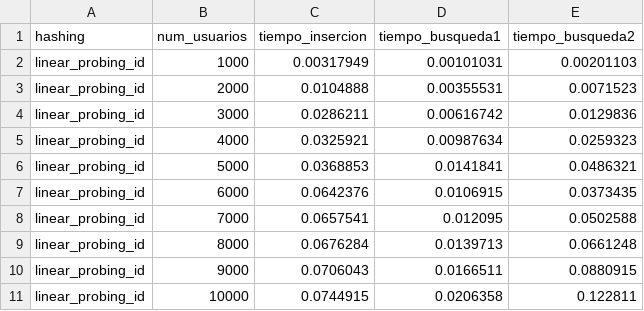
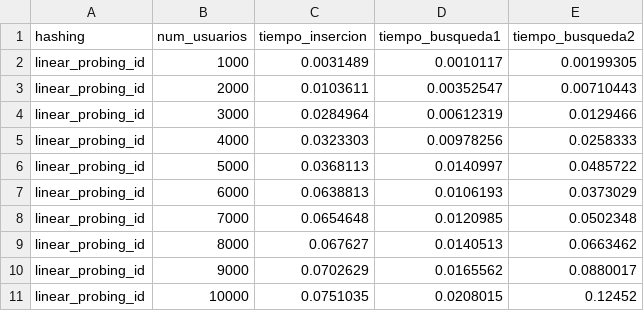
Before and after one commit to RicardoCharris14/Tarea-2-EDD, a CSV file: test_results/linear_probing_id.csv, drawn as a sheet; only a part is shown; the diff covers the shown part only.

```diff
--- a/test_results/linear_probing_id.csv
+++ b/test_results/linear_probing_id.csv
@@ -1,11 +1,11 @@
 hashing;num_usuarios;tiempo_insercion;tiempo_busqueda1;tiempo_busqueda2
-linear_probing_id;1000;0.00317949;0.00101031;0.00201103
-linear_probing_id;2000;0.0104888;0.00355531;0.0071523
-linear_probing_id;3000;0.0286211;0.00616742;0.0129836
-linear_probing_id;4000;0.0325921;0.00987634;0.0259323
-linear_probing_id;5000;0.0368853;0.0141841;0.0486321
-linear_probing_id;6000;0.0642376;0.0106915;0.0373435
-linear_probing_id;7000;0.0657541;0.012095;0.0502588
-linear_probing_id;8000;0.0676284;0.0139713;0.0661248
-linear_probing_id;9000;0.0706043;0.0166511;0.0880915
-linear_probing_id;10000;0.0744915;0.0206358;0.122811
+linear_probing_id;1000;0.0031489;0.0010117;0.00199305
+linear_probing_id;2000;0.0103611;0.00352547;0.00710443
+linear_probing_id;3000;0.0284964;0.00612319;0.0129466
+linear_probing_id;4000;0.0323303;0.00978256;0.0258333
+linear_probing_id;5000;0.0368113;0.0140997;0.0485722
+linear_probing_id;6000;0.0638813;0.0106193;0.0373029
+linear_probing_id;7000;0.0654648;0.0120985;0.0502348
+linear_probing_id;8000;0.067627;0.0140513;0.0663462
+linear_probing_id;9000;0.0702629;0.0165562;0.0880017
+linear_probing_id;10000;0.0751035;0.0208015;0.12452
```
Also changed, not shown: 30 edited cells elsewhere in this file, test_results/double_probing_id.csv, test_results/open_hashing_id.csv, 7 other files.
